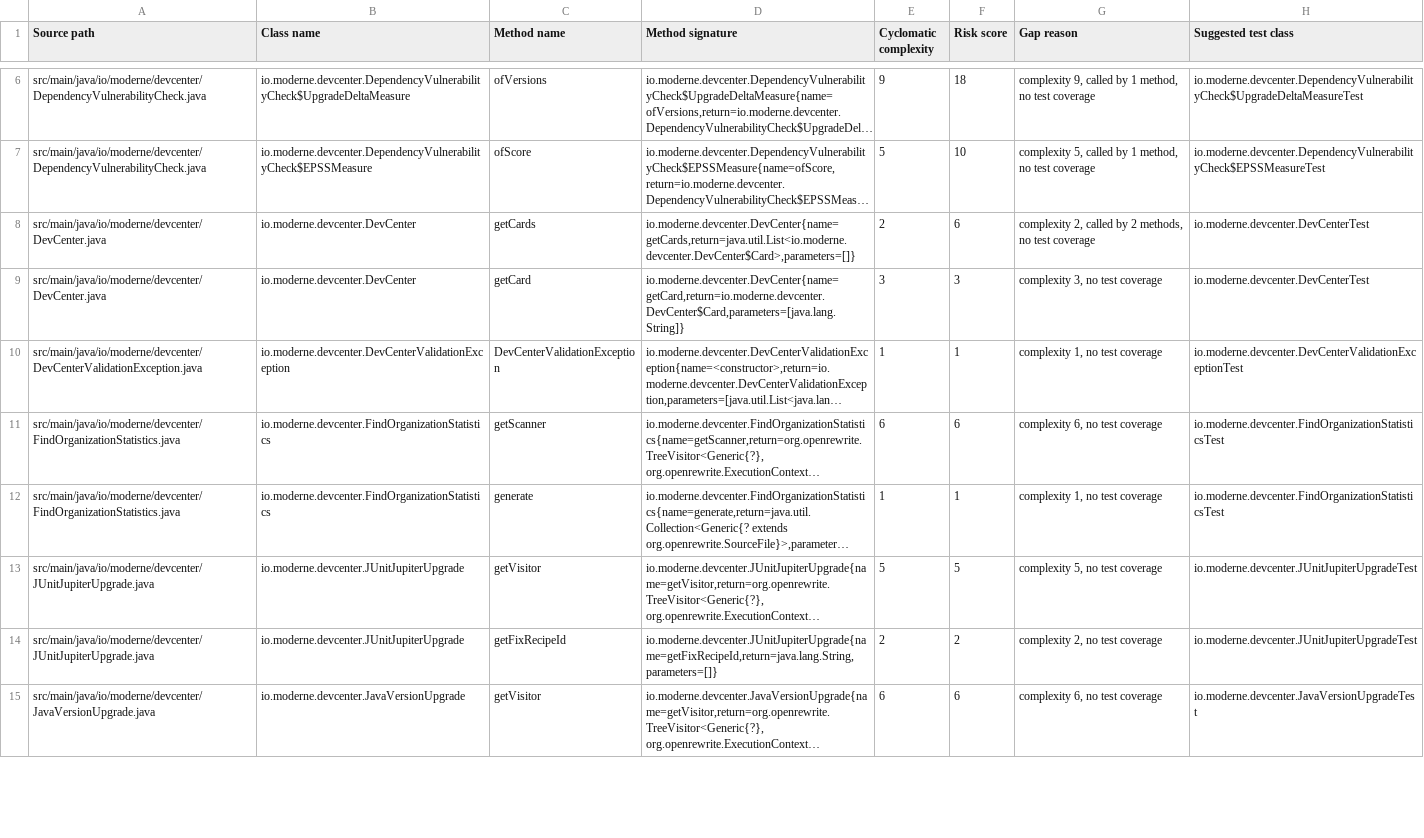
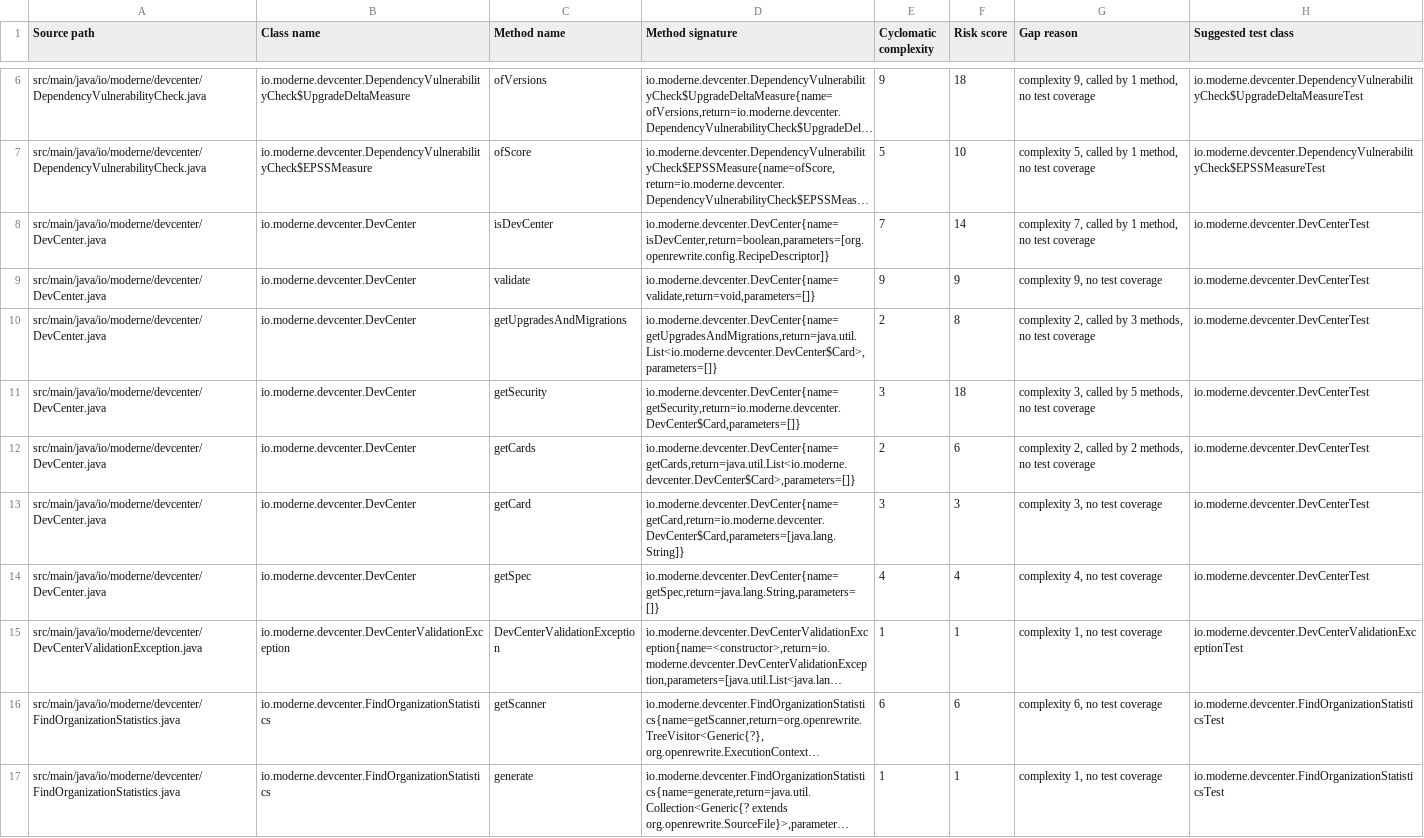
Before and after one commit to moderneinc/rewrite-devcenter, a CSV file: .moderne/context/test-gaps.csv, drawn as a sheet; only a part is shown, gaps mark what is left out; the shorter side is filled out with more unchanged rows; long unchanged cells end in …; the diff covers the shown part only; the diff names each change by its address in the sheet, - before the commit and + after, or states it on an @@ line.

Commit message:
Update Prethink context (no AI)
Use this link to re-run the recipe: https://app.moderne.io/recipes/io.moderne.prethink.UpdatePrethinkContextNoAiStarter?organizationId=QUxML01vZGVybmUvTW9kZXJuZSArIE9wZW5SZXdyaXRl

Co-authored-by: Moderne <team@moderne.io>

```diff
--- a/.moderne/context/test-gaps.csv
+++ b/.moderne/context/test-gaps.csv
+row 8: src/main/java/io/moderne/devcenter/DevCenter.java | io.moderne.devcenter.DevCenter | isDevCenter | io.moderne.devcenter.DevCenter{name=isDevCenter,return=boolean,parameters=[org.openrewrite.config.RecipeDescriptor]} | 7 | 14 | complexity 7, called by 1 method, no test coverage | io.moderne.devcenter.DevCenterTest
+row 9: src/main/java/io/moderne/devcenter/DevCenter.java | io.moderne.devcenter.DevCenter | validate | io.moderne.devcenter.DevCenter{name=validate,return=void,parameters=[]} | 9 | 9 | complexity 9, no test coverage | io.moderne.devcenter.DevCenterTest
+row 10: src/main/java/io/moderne/devcenter/DevCenter.java | io.moderne.devcenter.DevCenter | getUpgradesAndMigrations | io.moderne.devcenter.DevCenter{name=getUpgradesAndMigrations,return=java.util.List<io.moderne.devcenter.DevCenter$Card>,parameters=[]} | 2 | 8 | complexity 2, called by 3 methods, no test coverage | io.moderne.devcenter.DevCenterTest
+row 11: src/main/java/io/moderne/devcenter/DevCenter.java | io.moderne.devcenter.DevCenter | getSecurity | io.moderne.devcenter.DevCenter{name=getSecurity,return=io.moderne.devcenter.DevCenter$Card,parameters=[]} | 3 | 18 | complexity 3, called by 5 methods, no test coverage | io.moderne.devcenter.DevCenterTest
+row 14: src/main/java/io/moderne/devcenter/DevCenter.java | io.moderne.devcenter.DevCenter | getSpec | io.moderne.devcenter.DevCenter{name=getSpec,return=java.lang.String,parameters=[]} | 4 | 4 | complexity 4, no test coverage | io.moderne.devcenter.DevCenterTest
```
Also changed, not shown: 6 added rows, 3 removed rows and 12 edited cells elsewhere in this file, .moderne/context/code-smells.csv, .moderne/context/dependency-usage.csv, 8 other files.
